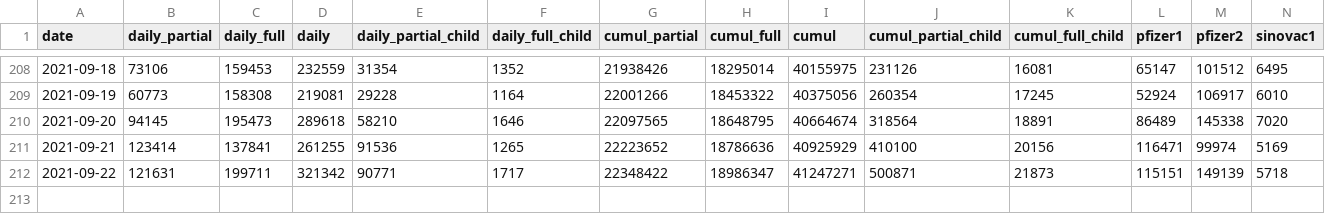
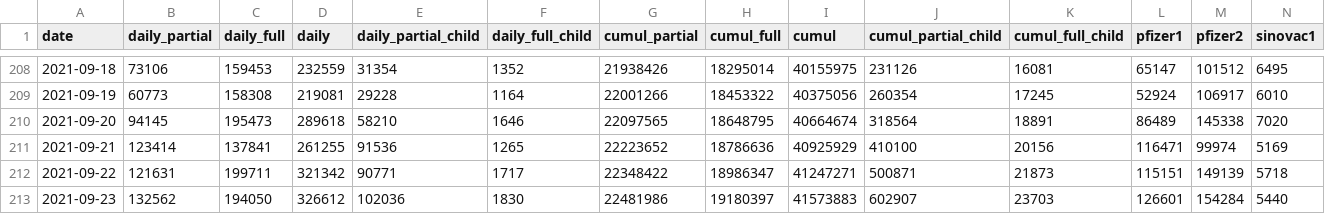
Before and after one commit to CITF-Malaysia/citf-public, a CSV file: vaccination/vax_malaysia.csv, drawn as a sheet; only a part is shown, gaps mark what is left out; rows hold the shown columns only; the diff names each change by its address in the sheet, - before the commit and + after, or states it on an @@ line.

```diff
--- a/vaccination/vax_malaysia.csv
+++ b/vaccination/vax_malaysia.csv
+row 213: 2021-09-23 | 132562 | 194050 | 326612 | 102036 | 1830 | 22481986 | 19180397 | 41573883 | 602907 | 23703 | 126601 | 154284 | 5440
```
Also changed, not shown: vaccination/vax_state.csv.
